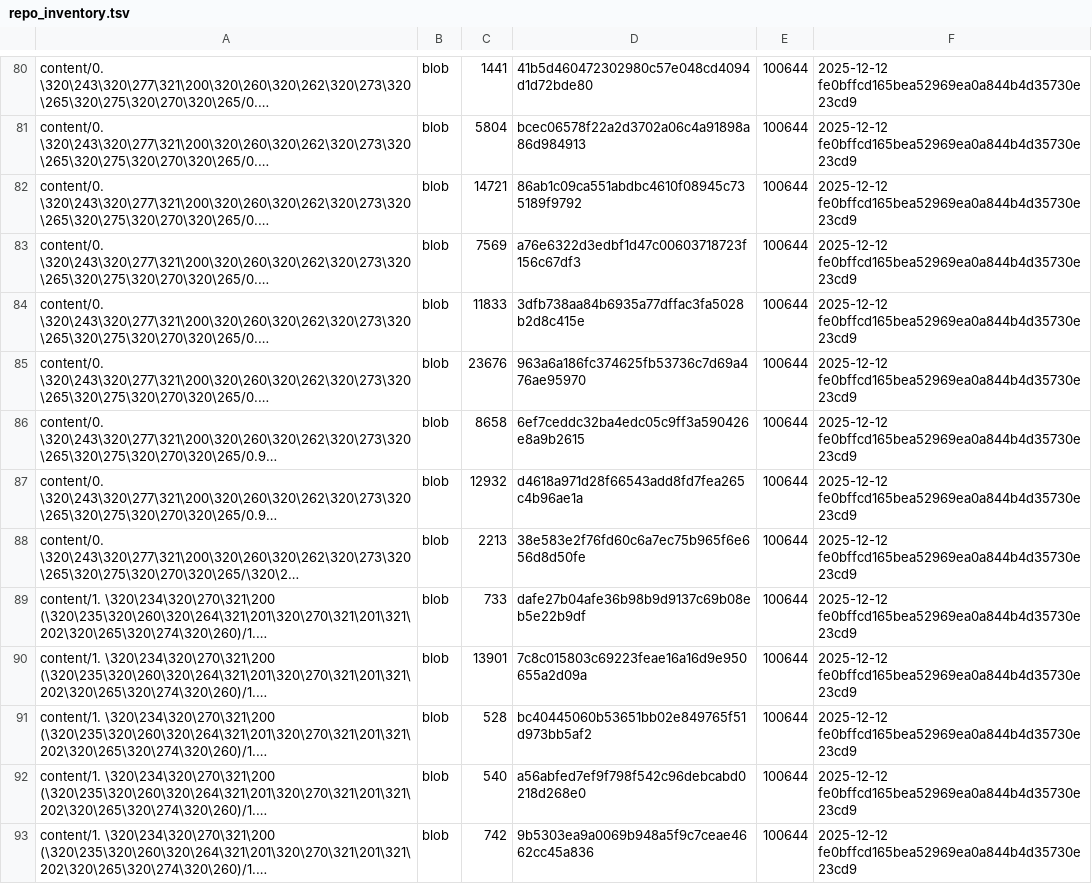
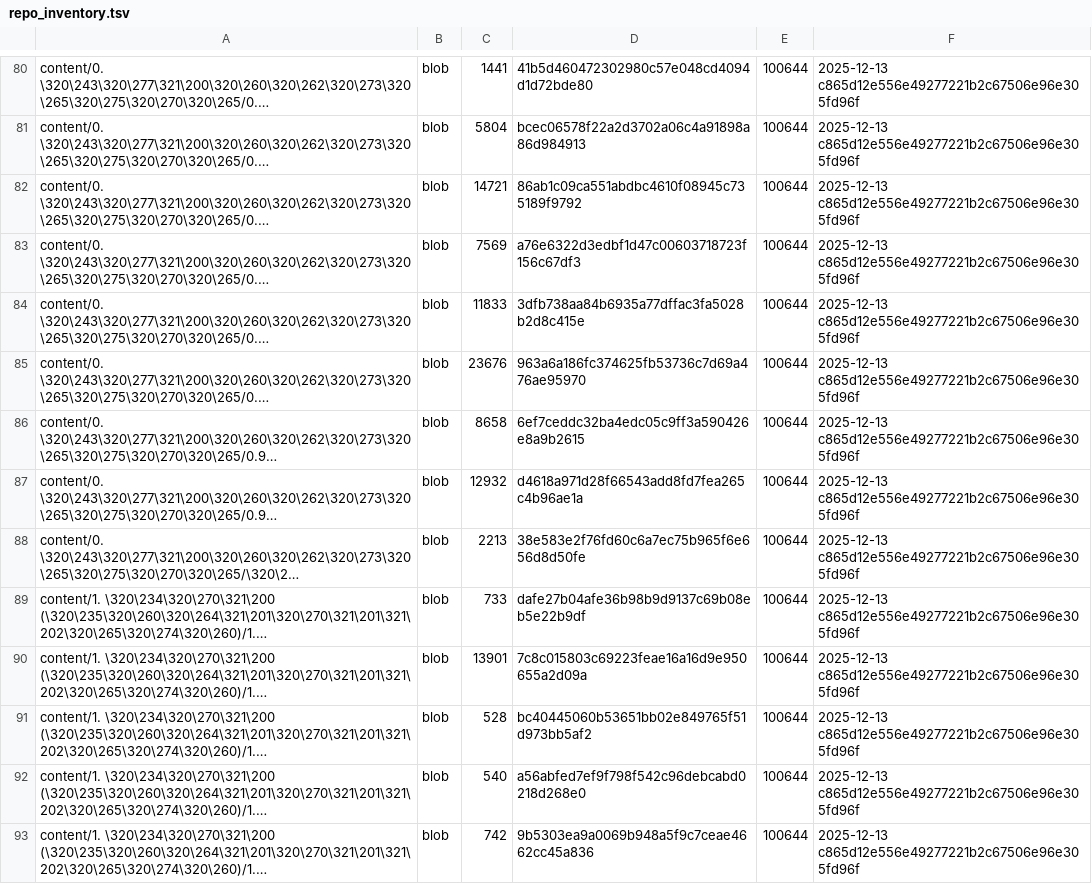
Before and after one commit to TserenTserenov/DS-ecosystem-development, a TSV file: artifacts/inventories/repo_inventory.tsv, drawn as a sheet; only a part is shown, gaps mark what is left out; long unchanged cells end in …; the diff covers the shown part only; the diff names each change by its address in the sheet, - before the commit and + after, or states it on an @@ line.

```diff
--- a/artifacts/inventories/repo_inventory.tsv
+++ b/artifacts/inventories/repo_inventory.tsv
-F80:F93: 2025-12-12 fe0bffcd165bea52969ea0a844b4d35730e23cd9
+F80:F93: 2025-12-13 c865d12e556e49277221b2c67506e96e305fd96f
```
Also changed, not shown: 148 edited cells elsewhere in this file.
